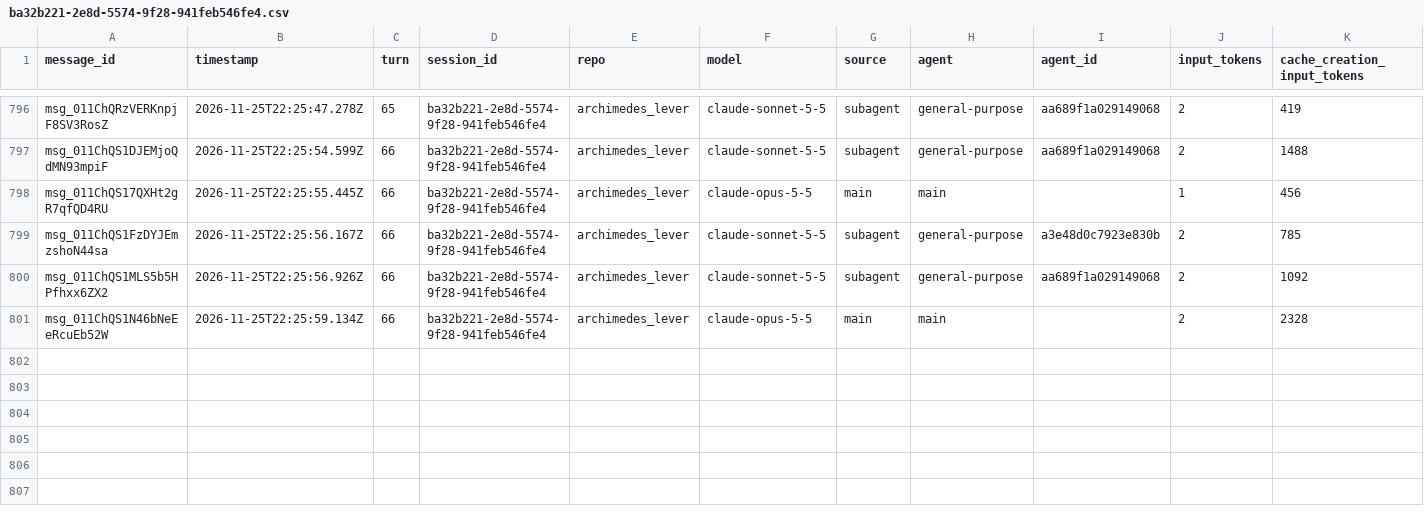
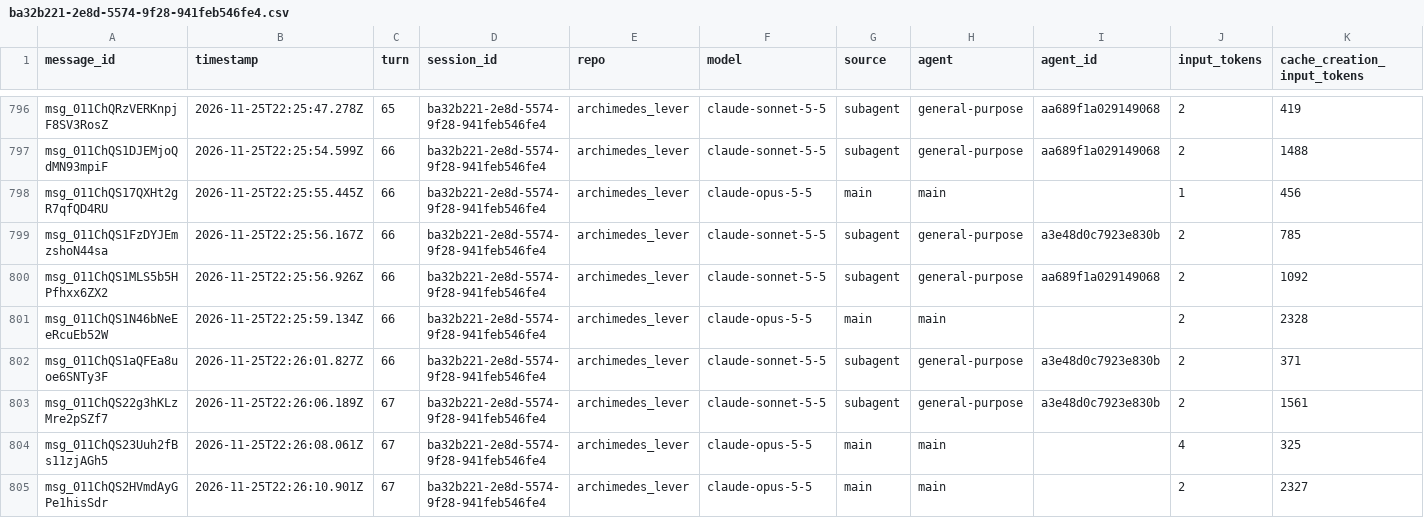
Before and after one commit to rhope-ops/archimedes_lever, a CSV file: sessions/ba32b221-2e8d-5574-9f28-941feb546fe4.csv, drawn as a sheet; only a part is shown, gaps mark what is left out; rows hold the shown columns only; the diff names each change by its address in the sheet, - before the commit and + after, or states it on an @@ line.

```diff
--- a/sessions/ba32b221-2e8d-5574-9f28-941feb546fe4.csv
+++ b/sessions/ba32b221-2e8d-5574-9f28-941feb546fe4.csv
+row 802: msg_011ChQS1aQFEa8uoe6SNTy3F | 2026-11-25T22:26:01.827Z | 66 | ba32b221-2e8d-5574-9f28-941feb546fe4 | archimedes_lever | claude-sonnet-5-5 | subagent | general-purpose | a3e48d0c7923e830b | 2 | 371
+row 803: msg_011ChQS22g3hKLzMre2pSZf7 | 2026-11-25T22:26:06.189Z | 67 | ba32b221-2e8d-5574-9f28-941feb546fe4 | archimedes_lever | claude-sonnet-5-5 | subagent | general-purpose | a3e48d0c7923e830b | 2 | 1561
+row 804: msg_011ChQS23Uuh2fBs11zjAGh5 | 2026-11-25T22:26:08.061Z | 67 | ba32b221-2e8d-5574-9f28-941feb546fe4 | archimedes_lever | claude-opus-5-5 | main | main |  | 4 | 325
+row 805: msg_011ChQS2HVmdAyGPe1hisSdr | 2026-11-25T22:26:10.901Z | 67 | ba32b221-2e8d-5574-9f28-941feb546fe4 | archimedes_lever | claude-opus-5-5 | main | main |  | 2 | 2327
```
